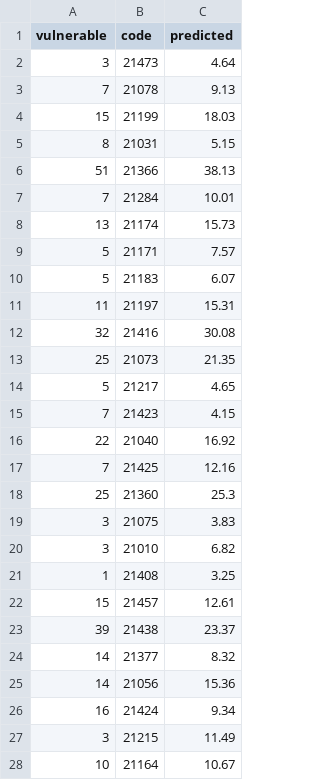
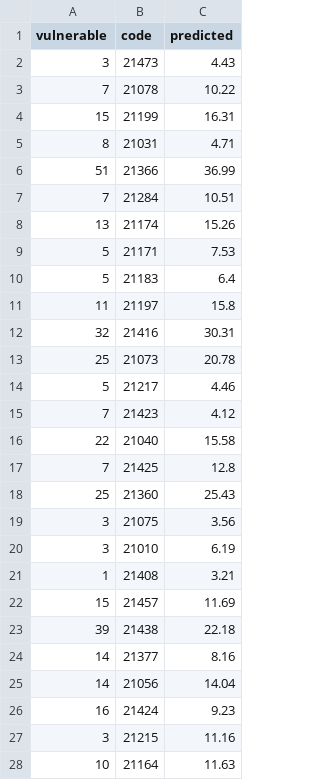
Before and after one commit to ali-beer/monu-mel-data-project-final, a CSV file: data/predictions.csv, drawn as a sheet; only a part is shown; the diff covers the shown part only.

```diff
--- a/data/predictions.csv
+++ b/data/predictions.csv
@@ -1,28 +1,28 @@
 vulnerable,code,predicted
-3,21473,4.64
-7,21078,9.13
-15,21199,18.03
-8,21031,5.15
-51,21366,38.13
-7,21284,10.01
-13,21174,15.73
-5,21171,7.57
-5,21183,6.07
-11,21197,15.31
-32,21416,30.08
-25,21073,21.35
-5,21217,4.65
-7,21423,4.15
-22,21040,16.92
-7,21425,12.16
-25,21360,25.3
-3,21075,3.83
-3,21010,6.82
-1,21408,3.25
-15,21457,12.61
-39,21438,23.37
-14,21377,8.32
-14,21056,15.36
-16,21424,9.34
-3,21215,11.49
-10,21164,10.67
+3,21473,4.43
+7,21078,10.22
+15,21199,16.31
+8,21031,4.71
+51,21366,36.99
+7,21284,10.51
+13,21174,15.26
+5,21171,7.53
+5,21183,6.4
+11,21197,15.8
+32,21416,30.31
+25,21073,20.78
+5,21217,4.46
+7,21423,4.12
+22,21040,15.58
+7,21425,12.8
+25,21360,25.43
+3,21075,3.56
+3,21010,6.19
+1,21408,3.21
+15,21457,11.69
+39,21438,22.18
+14,21377,8.16
+14,21056,14.04
+16,21424,9.23
+3,21215,11.16
+10,21164,11.63
```
Also changed, not shown: 59 edited cells elsewhere in this file, 23 other files.
